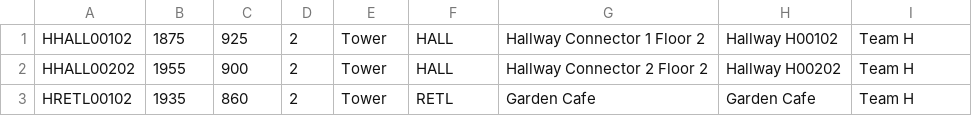
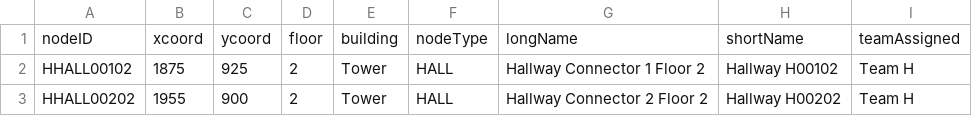
Before and after one commit to SE2017B/Iteration4, a CSV file: outputNodesTeamH.csv, drawn as a sheet; only a part is shown; the shorter side is filled out with more unchanged rows; the diff names each change by its address in the sheet, - before the commit and + after, or states it on an @@ line.

```diff
--- a/outputNodesTeamH.csv
+++ b/outputNodesTeamH.csv
+row 1: nodeID | xcoord | ycoord | floor | building | nodeType | longName | shortName | teamAssigned
```
Also changed, not shown: outputEdgesTeamH.csv, 1 other file.
